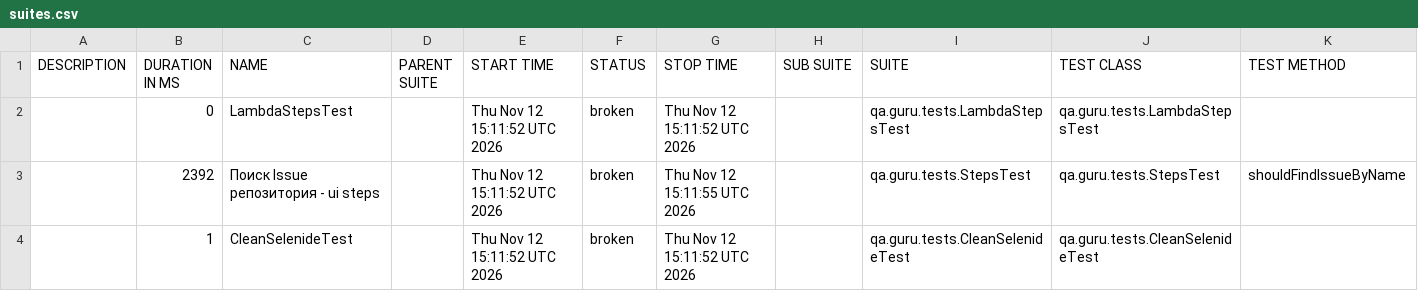
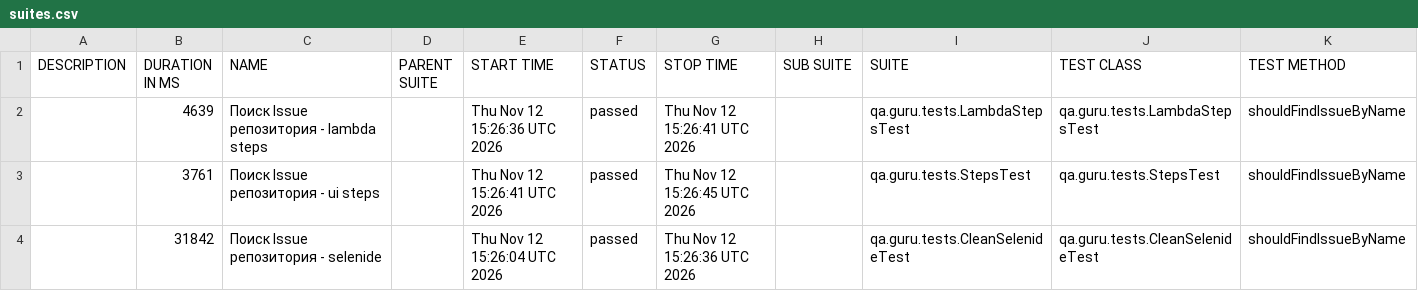
Before and after one commit to Ruslanindze/qa_guru_44_4.2, a CSV file: allureReport/data/suites.csv, drawn as a sheet.

```diff
--- a/allureReport/data/suites.csv
+++ b/allureReport/data/suites.csv
@@ -1,4 +1,4 @@
 "DESCRIPTION","DURATION IN MS","NAME","PARENT SUITE","START TIME","STATUS","STOP TIME","SUB SUITE","SUITE","TEST CLASS","TEST METHOD"
-"","0","LambdaStepsTest","","Thu Nov 12 15:11:52 UTC 2026","broken","Thu Nov 12 15:11:52 UTC 2026","","qa.guru.tests.LambdaStepsTest","qa.guru.tests.LambdaStepsTest",""
-"","2392","Поиск Issue репозитория - ui steps","","Thu Nov 12 15:11:52 UTC 2026","broken","Thu Nov 12 15:11:55 UTC 2026","","qa.guru.tests.StepsTest","qa.guru.tests.StepsTest","shouldFindIssueByName"
-"","1","CleanSelenideTest","","Thu Nov 12 15:11:52 UTC 2026","broken","Thu Nov 12 15:11:52 UTC 2026","","qa.guru.tests.CleanSelenideTest","qa.guru.tests.CleanSelenideTest",""
+"","4639","Поиск Issue репозитория - lambda steps","","Thu Nov 12 15:26:36 UTC 2026","passed","Thu Nov 12 15:26:41 UTC 2026","","qa.guru.tests.LambdaStepsTest","qa.guru.tests.LambdaStepsTest","shouldFindIssueByName"
+"","3761","Поиск Issue репозитория - ui steps","","Thu Nov 12 15:26:41 UTC 2026","passed","Thu Nov 12 15:26:45 UTC 2026","","qa.guru.tests.StepsTest","qa.guru.tests.StepsTest","shouldFindIssueByName"
+"","31842","Поиск Issue репозитория - selenide","","Thu Nov 12 15:26:04 UTC 2026","passed","Thu Nov 12 15:26:36 UTC 2026","","qa.guru.tests.CleanSelenideTest","qa.guru.tests.CleanSelenideTest","shouldFindIssueByName"
```
Also changed, not shown: 30 other files.
